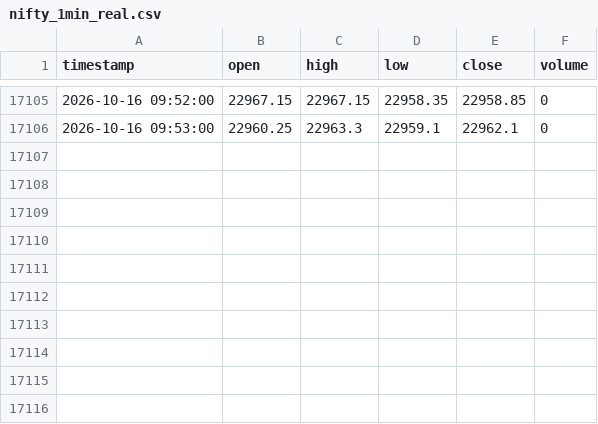
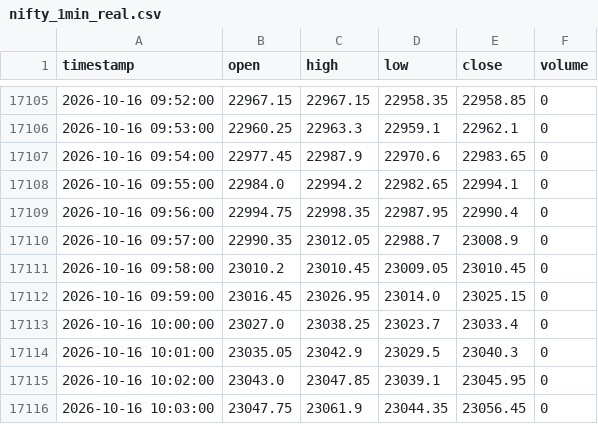
Before and after one commit to don9116969-cmd/NF-OP, a CSV file: data/nifty_1min_real.csv, drawn as a sheet; only a part is shown, gaps mark what is left out.

Commit message:
Auto-Journal: 🔴 Exit Strategy 6: BankNIFTY Directional Box Breakout (DBB) [PnL: INR -1408.55] [skip ci]

```diff
--- a/data/nifty_1min_real.csv
+++ b/data/nifty_1min_real.csv
@@ -17106 +17106,11 @@ timestamp,open,high,low,close,volume
 2026-10-16 09:53:00,22960.25,22963.3,22959.1,22962.1,0
+2026-10-16 09:54:00,22977.45,22987.9,22970.6,22983.65,0
+2026-10-16 09:55:00,22984.0,22994.2,22982.65,22994.1,0
+2026-10-16 09:56:00,22994.75,22998.35,22987.95,22990.4,0
+2026-10-16 09:57:00,22990.35,23012.05,22988.7,23008.9,0
+2026-10-16 09:58:00,23010.2,23010.45,23009.05,23010.45,0
+2026-10-16 09:59:00,23016.45,23026.95,23014.0,23025.15,0
+2026-10-16 10:00:00,23027.0,23038.25,23023.7,23033.4,0
+2026-10-16 10:01:00,23035.05,23042.9,23029.5,23040.3,0
+2026-10-16 10:02:00,23043.0,23047.85,23039.1,23045.95,0
+2026-10-16 10:03:00,23047.75,23061.9,23044.35,23056.45,0
```
Also changed, not shown: data/banknifty_1min_real.csv, data/paper_trading_ledger.csv, 4 other files.
